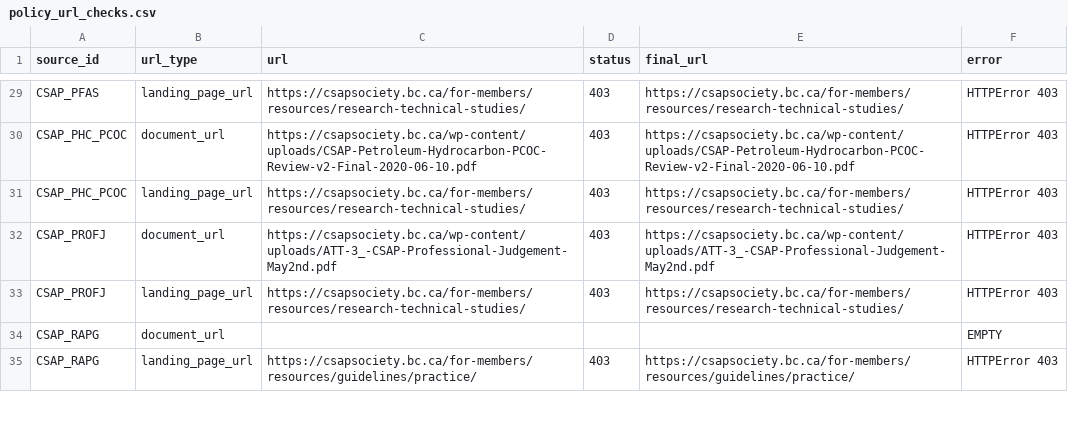
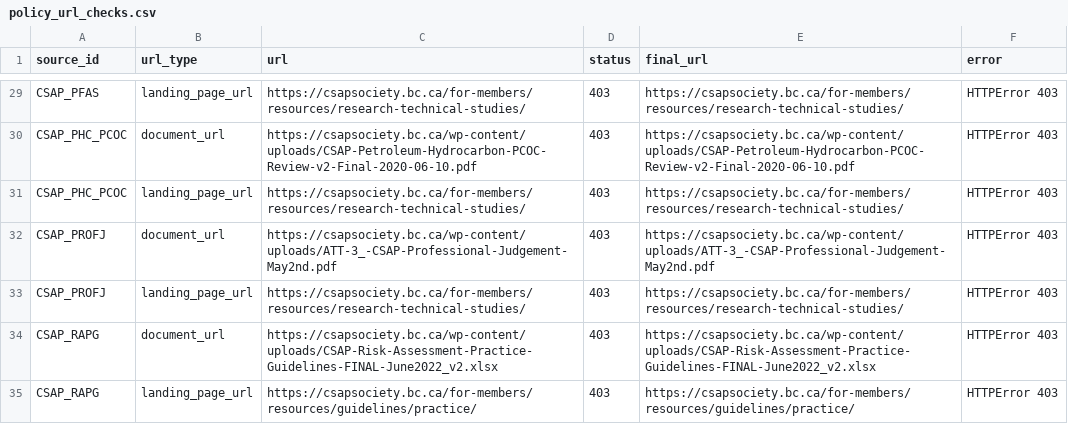
Before and after one commit to JasenNelson/SSTAC-Dashboard, a CSV file: scripts/regulatory-review/data/policy_url_checks.csv, drawn as a sheet; only a part is shown, gaps mark what is left out; the diff covers the shown part only.

```diff
--- a/scripts/regulatory-review/data/policy_url_checks.csv
+++ b/scripts/regulatory-review/data/policy_url_checks.csv
@@ -33,3 +33,3 @@ CSAP_PROFJ,document_url,https://csapsociety.bc.ca/wp-content/uploads/ATT-3_-CSAP
 CSAP_PROFJ,landing_page_url,https://csapsociety.bc.ca/for-members/resources/research-technical-studies/,403,https://csapsociety.bc.ca/for-members/resources/research-technical-studies/,HTTPError 403
-CSAP_RAPG,document_url,,,,EMPTY
+CSAP_RAPG,document_url,https://csapsociety.bc.ca/wp-content/uploads/CSAP-Risk-Assessment-Practice-Guidelines-FINAL-June2022_v2.xlsx,403,https://csapsociety.bc.ca/wp-content/uploads/CSAP-Risk-Assessment-Practice-Guidelines-FINAL-June2022_v2.xlsx,HTTPError 403
 CSAP_RAPG,landing_page_url,https://csapsociety.bc.ca/for-members/resources/guidelines/practice/,403,https://csapsociety.bc.ca/for-members/resources/guidelines/practice/,HTTPError 403
```
Also changed, not shown: 14 edited cells elsewhere in this file.
